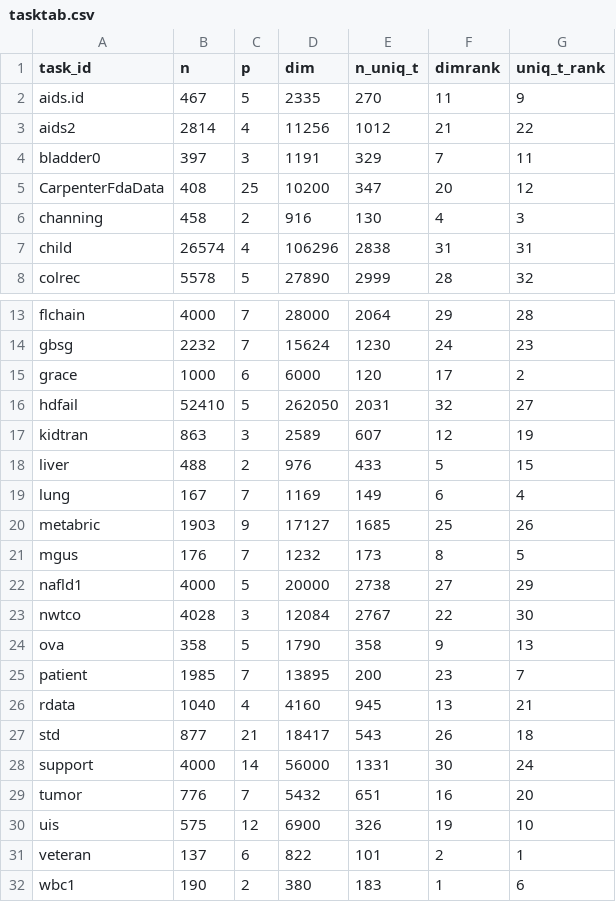
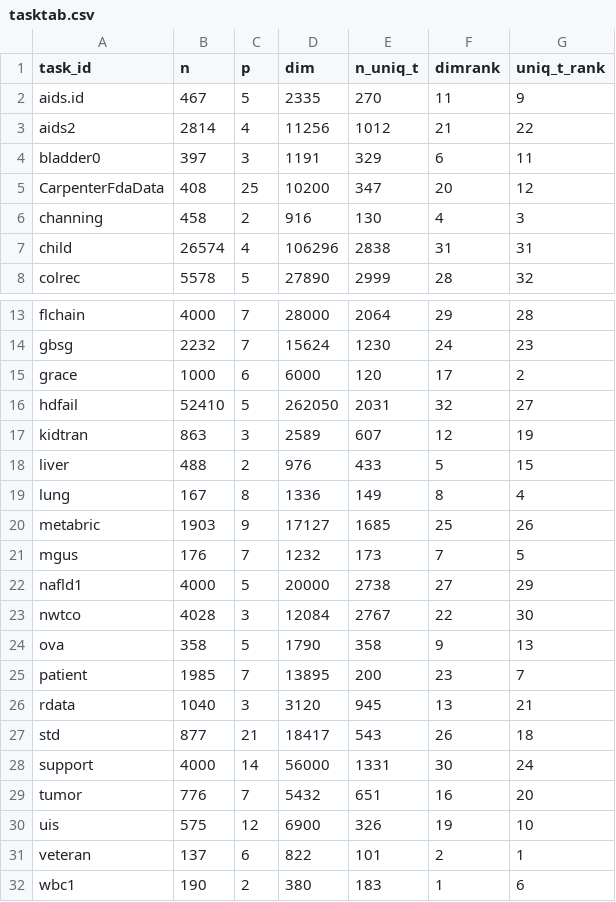
Before and after one commit to slds-lmu/paper_2023_survival_benchmark, a CSV file: attic/tasktab.csv, drawn as a sheet; only a part is shown, gaps mark what is left out.

Commit message:
Update resampling, tasktab for fixed datasets

```diff
--- a/attic/tasktab.csv
+++ b/attic/tasktab.csv
@@ -3,3 +3,3 @@
 "aids2",2814,4,11256,1012,21,22
-"bladder0",397,3,1191,329,7,11
+"bladder0",397,3,1191,329,6,11
 "CarpenterFdaData",408,25,10200,347,20,12
@@ -18,5 +18,5 @@
 "liver",488,2,976,433,5,15
-"lung",167,7,1169,149,6,4
+"lung",167,8,1336,149,8,4
 "metabric",1903,9,17127,1685,25,26
-"mgus",176,7,1232,173,8,5
+"mgus",176,7,1232,173,7,5
 "nafld1",4000,5,20000,2738,27,29
@@ -25,3 +25,3 @@
 "patient",1985,7,13895,200,23,7
-"rdata",1040,4,4160,945,13,21
+"rdata",1040,3,3120,945,13,21
 "std",877,21,18417,543,26,18
```
Also changed, not shown: resamplings/kidtran.csv.
